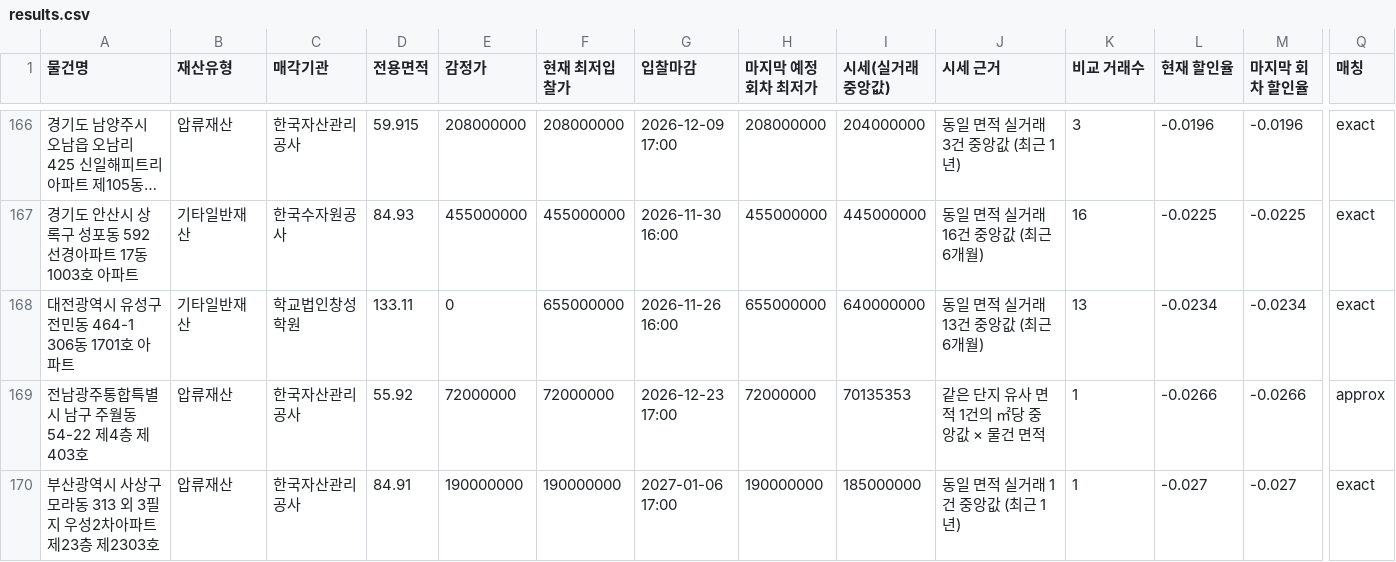
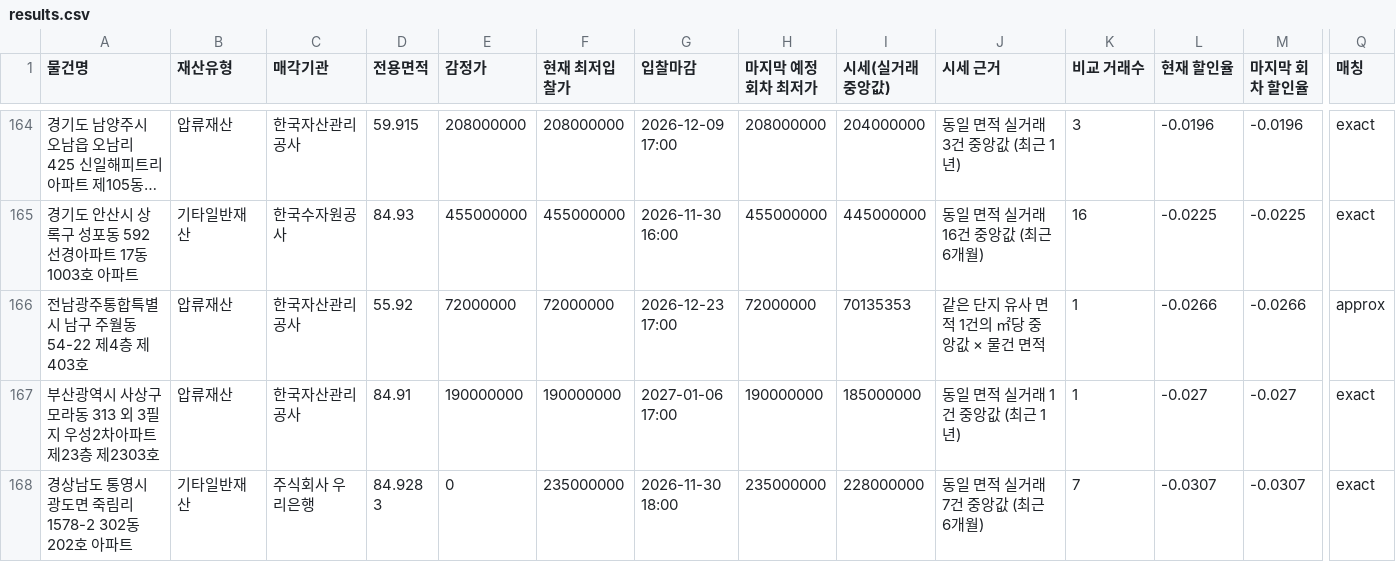
Before and after one commit to wanzhangs/onbid-auction-screener, a CSV file: data/results.csv, drawn as a sheet; only a part is shown, gaps mark what is left out; the shorter side is filled out with more unchanged rows; long unchanged cells end in …; rows hold the shown columns only; the diff covers the shown part only; the diff names each change by its address in the sheet, - before the commit and + after, or states it on an @@ line.

```diff
--- a/data/results.csv
+++ b/data/results.csv
-row 168: 대전광역시 유성구 전민동 464-1 306동 1701호 아파트 | 기타일반재산 | 학교법인창성학원 | 133.11 | 0 | 655000000 | 2026-11-26 16:00 | 655000000 | 640000000 | 동일 면적 실거래 13건 중앙값 (최근 6개월) | 13 | -0.0234 | -0.0234 | exact
```
Also changed, not shown: 6 removed rows elsewhere in this file, 2 other files.
